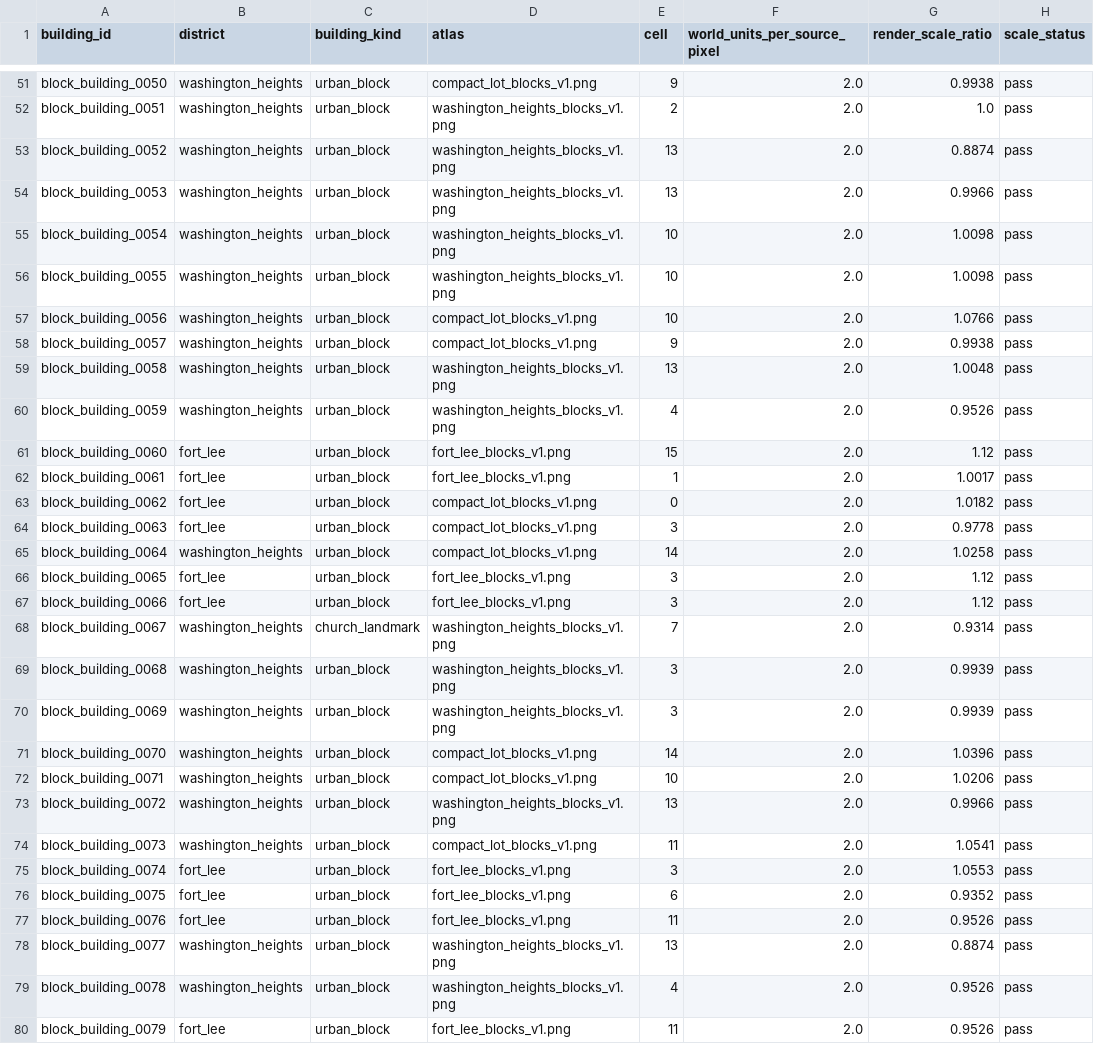
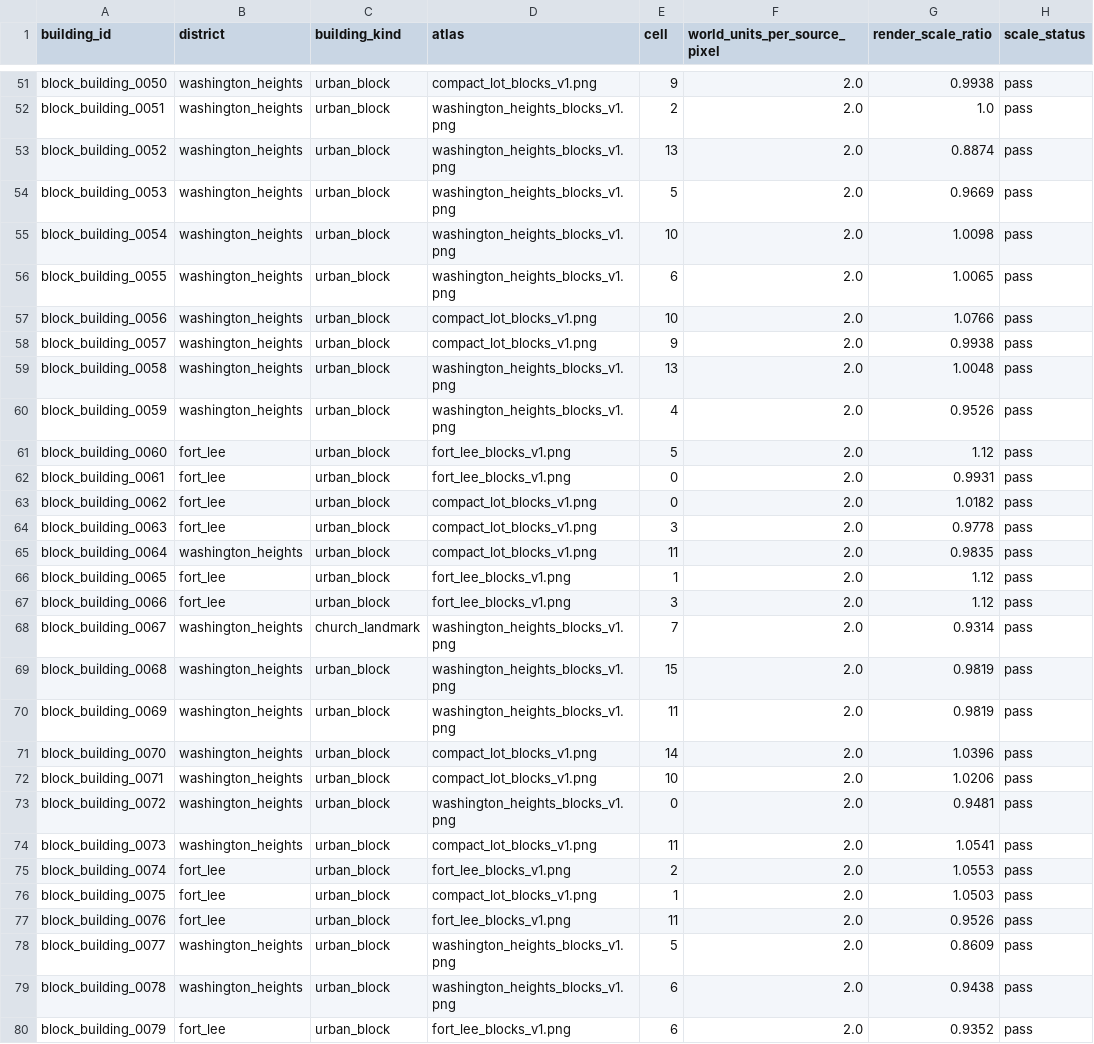
Before and after one commit to goodnighthawk/Open-Night, a CSV file: dev_tools/map_generator/mapfiles/data/map_001_gwb_corridor/building_sprites.csv, drawn as a sheet; only a part is shown, gaps mark what is left out; the diff covers the shown part only.

```diff
--- a/dev_tools/map_generator/mapfiles/data/map_001_gwb_corridor/building_sprites.csv
+++ b/dev_tools/map_generator/mapfiles/data/map_001_gwb_corridor/building_sprites.csv
@@ -53,5 +53,5 @@ block_building_0051,washington_heights,urban_block,washington_heights_blocks_v1.
 block_building_0052,washington_heights,urban_block,washington_heights_blocks_v1.png,13,2.0,0.8874,pass
-block_building_0053,washington_heights,urban_block,washington_heights_blocks_v1.png,13,2.0,0.9966,pass
+block_building_0053,washington_heights,urban_block,washington_heights_blocks_v1.png,5,2.0,0.9669,pass
 block_building_0054,washington_heights,urban_block,washington_heights_blocks_v1.png,10,2.0,1.0098,pass
-block_building_0055,washington_heights,urban_block,washington_heights_blocks_v1.png,10,2.0,1.0098,pass
+block_building_0055,washington_heights,urban_block,washington_heights_blocks_v1.png,6,2.0,1.0065,pass
 block_building_0056,washington_heights,urban_block,compact_lot_blocks_v1.png,10,2.0,1.0766,pass
@@ -60,21 +60,21 @@ block_building_0058,washington_heights,urban_block,washington_heights_blocks_v1.
 block_building_0059,washington_heights,urban_block,washington_heights_blocks_v1.png,4,2.0,0.9526,pass
-block_building_0060,fort_lee,urban_block,fort_lee_blocks_v1.png,15,2.0,1.12,pass
-block_building_0061,fort_lee,urban_block,fort_lee_blocks_v1.png,1,2.0,1.0017,pass
+block_building_0060,fort_lee,urban_block,fort_lee_blocks_v1.png,5,2.0,1.12,pass
+block_building_0061,fort_lee,urban_block,fort_lee_blocks_v1.png,0,2.0,0.9931,pass
 block_building_0062,fort_lee,urban_block,compact_lot_blocks_v1.png,0,2.0,1.0182,pass
 block_building_0063,fort_lee,urban_block,compact_lot_blocks_v1.png,3,2.0,0.9778,pass
-block_building_0064,washington_heights,urban_block,compact_lot_blocks_v1.png,14,2.0,1.0258,pass
-block_building_0065,fort_lee,urban_block,fort_lee_blocks_v1.png,3,2.0,1.12,pass
+block_building_0064,washington_heights,urban_block,compact_lot_blocks_v1.png,11,2.0,0.9835,pass
+block_building_0065,fort_lee,urban_block,fort_lee_blocks_v1.png,1,2.0,1.12,pass
 block_building_0066,fort_lee,urban_block,fort_lee_blocks_v1.png,3,2.0,1.12,pass
 block_building_0067,washington_heights,church_landmark,washington_heights_blocks_v1.png,7,2.0,0.9314,pass
-block_building_0068,washington_heights,urban_block,washington_heights_blocks_v1.png,3,2.0,0.9939,pass
-block_building_0069,washington_heights,urban_block,washington_heights_blocks_v1.png,3,2.0,0.9939,pass
+block_building_0068,washington_heights,urban_block,washington_heights_blocks_v1.png,15,2.0,0.9819,pass
+block_building_0069,washington_heights,urban_block,washington_heights_blocks_v1.png,11,2.0,0.9819,pass
 block_building_0070,washington_heights,urban_block,compact_lot_blocks_v1.png,14,2.0,1.0396,pass
 block_building_0071,washington_heights,urban_block,compact_lot_blocks_v1.png,10,2.0,1.0206,pass
-block_building_0072,washington_heights,urban_block,washington_heights_blocks_v1.png,13,2.0,0.9966,pass
+block_building_0072,washington_heights,urban_block,washington_heights_blocks_v1.png,0,2.0,0.9481,pass
 block_building_0073,washington_heights,urban_block,compact_lot_blocks_v1.png,11,2.0,1.0541,pass
-block_building_0074,fort_lee,urban_block,fort_lee_blocks_v1.png,3,2.0,1.0553,pass
-block_building_0075,fort_lee,urban_block,fort_lee_blocks_v1.png,6,2.0,0.9352,pass
+block_building_0074,fort_lee,urban_block,fort_lee_blocks_v1.png,2,2.0,1.0553,pass
+block_building_0075,fort_lee,urban_block,compact_lot_blocks_v1.png,1,2.0,1.0503,pass
 block_building_0076,fort_lee,urban_block,fort_lee_blocks_v1.png,11,2.0,0.9526,pass
-block_building_0077,washington_heights,urban_block,washington_heights_blocks_v1.png,13,2.0,0.8874,pass
-block_building_0078,washington_heights,urban_block,washington_heights_blocks_v1.png,4,2.0,0.9526,pass
-block_building_0079,fort_lee,urban_block,fort_lee_blocks_v1.png,11,2.0,0.9526,pass
+block_building_0077,washington_heights,urban_block,washington_heights_blocks_v1.png,5,2.0,0.8609,pass
+block_building_0078,washington_heights,urban_block,washington_heights_blocks_v1.png,6,2.0,0.9438,pass
+block_building_0079,fort_lee,urban_block,fort_lee_blocks_v1.png,6,2.0,0.9352,pass
```
Also changed, not shown: 46 edited cells elsewhere in this file, dev_tools/map_generator/mapfiles/data/map_001_gwb_corridor/building_sprite_scale_audit.csv, dev_tools/map_generator/mapfiles/data/map_001_gwb_corridor/map.csv, 16 other files.
